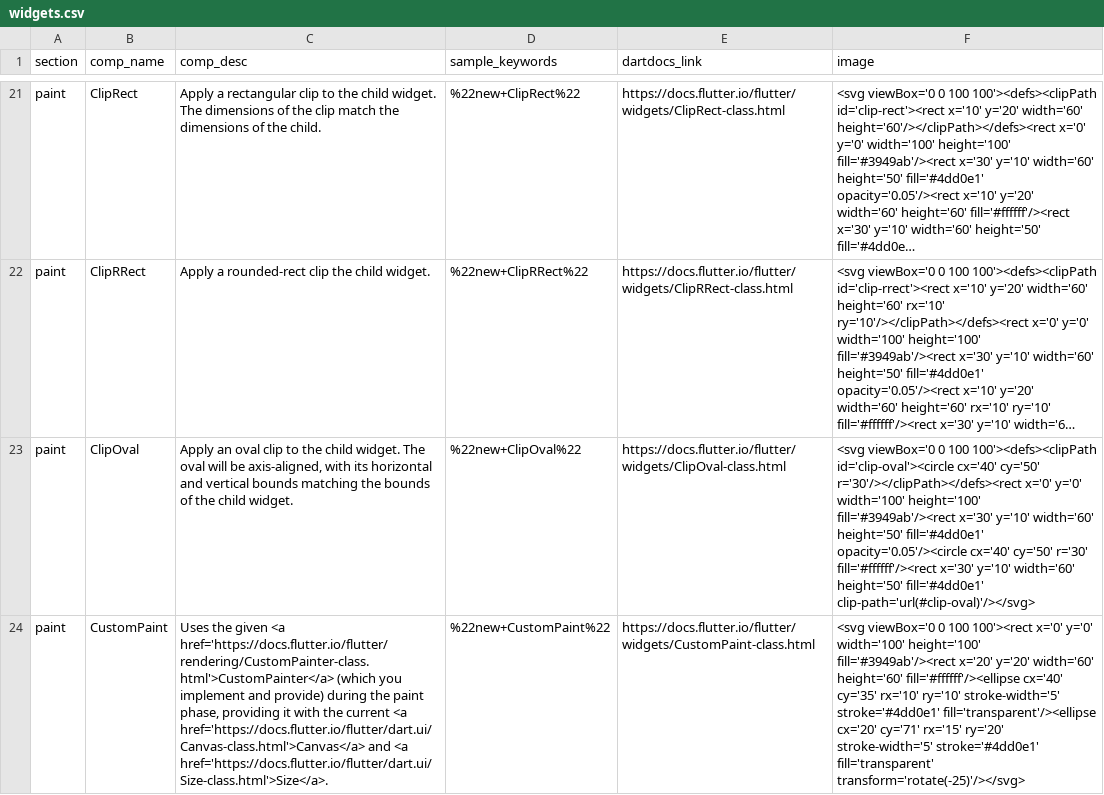
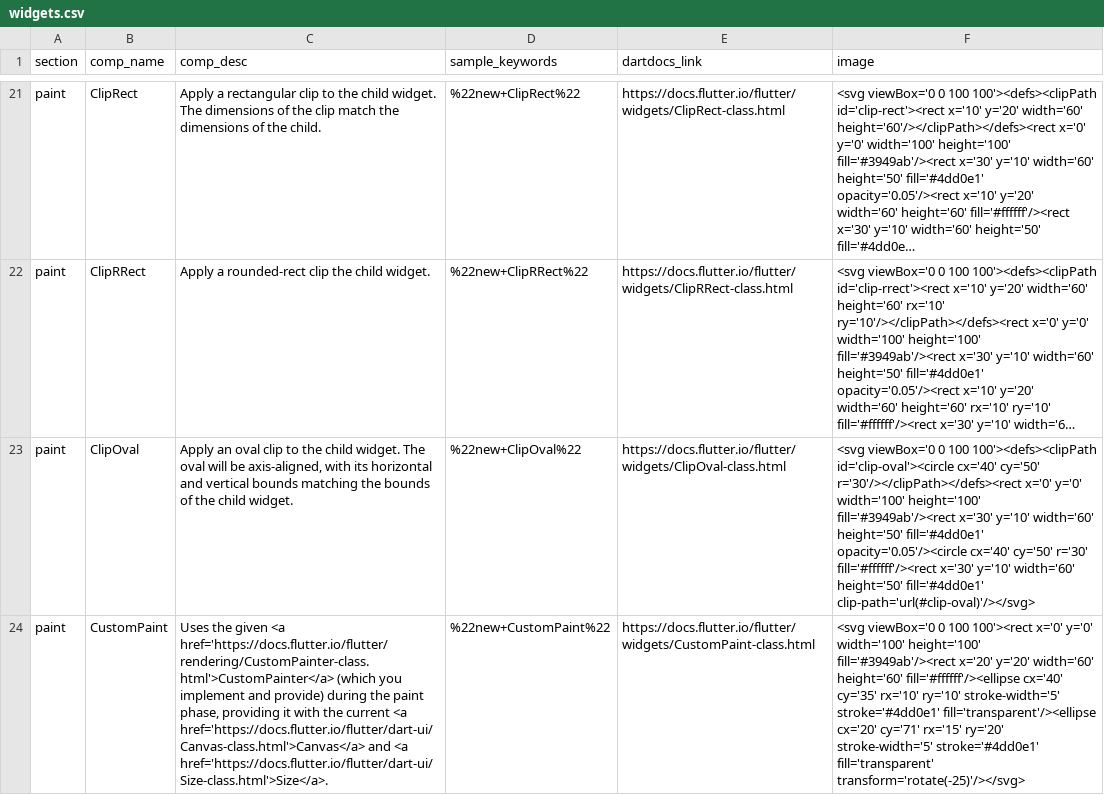
Before and after one commit to flutter/website, a CSV file: _data/widgets.csv, drawn as a sheet; only a part is shown, gaps mark what is left out; long unchanged cells end in …; the diff names each change by its address in the sheet, - before the commit and + after, or states it on an @@ line.

Commit message:
Fix broken links: dartdocs now uses dashes not periods as a delimiter

```diff
--- a/_data/widgets.csv
+++ b/_data/widgets.csv
-C24 (comp_desc): …current <a href='https://docs.flutter.io/flutter/dart.ui/Canvas-class.html'>Canvas</a> and <a href='https://docs.flutter.io/flutter/dart.ui/Size-class.html'>Size</a>.
+C24 (comp_desc): …current <a href='https://docs.flutter.io/flutter/dart-ui/Canvas-class.html'>Canvas</a> and <a href='https://docs.flutter.io/flutter/dart-ui/Size-class.html'>Size</a>.
```
Also changed, not shown: 4 other files.
